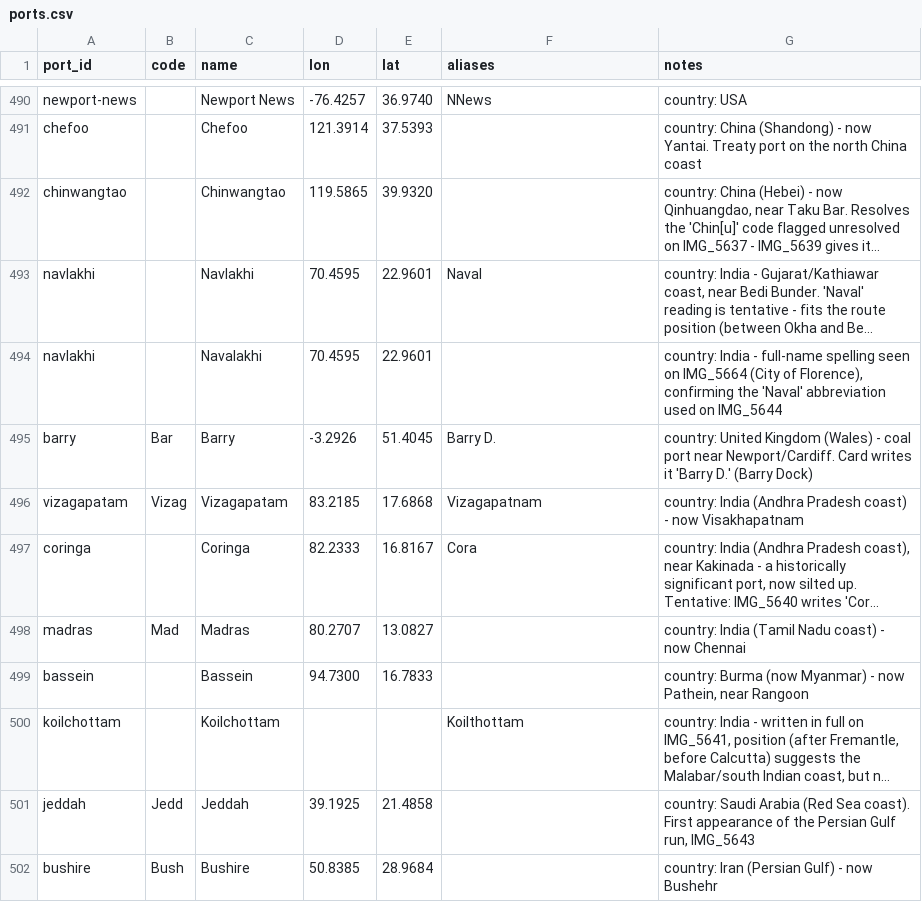
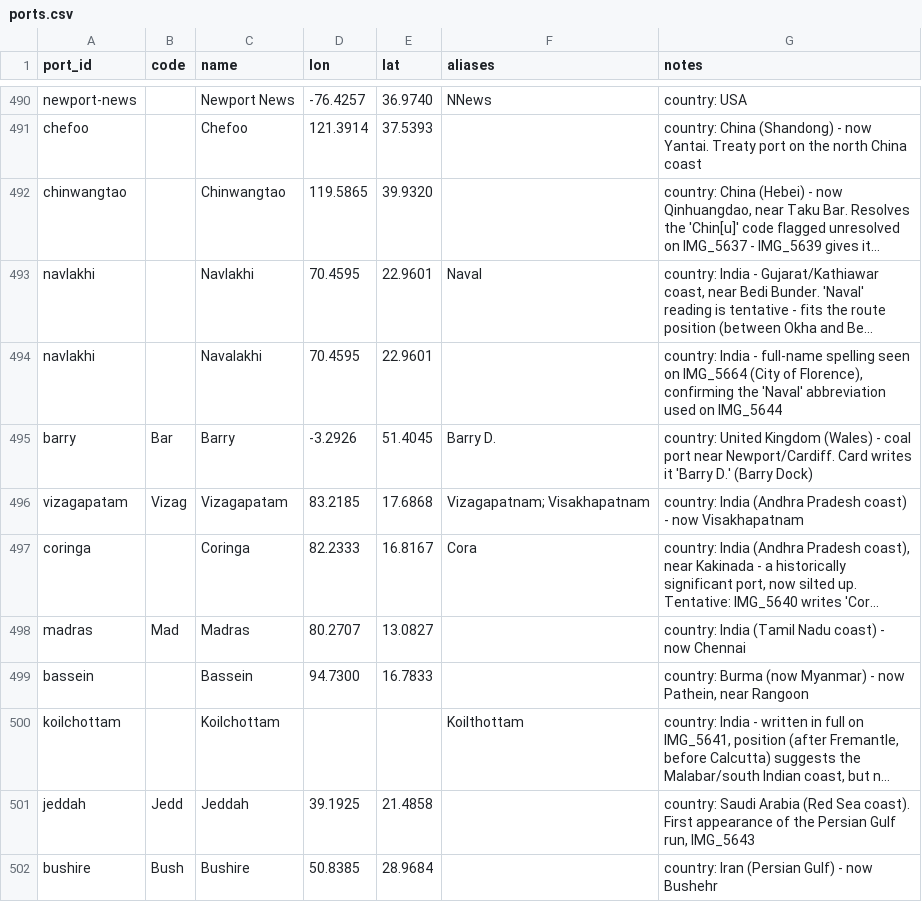
Before and after one commit to pushpingeo/rushton, a CSV file: data/ports.csv, drawn as a sheet; only a part is shown, gaps mark what is left out; long unchanged cells end in …; the diff names each change by its address in the sheet, - before the commit and + after, or states it on an @@ line.

```diff
--- a/data/ports.csv
+++ b/data/ports.csv
-F496 (aliases): Vizagapatnam
+F496 (aliases): Vizagapatnam; Visakhapatnam
```
Also changed, not shown: transcriptions/cards.csv, 2 other files.
